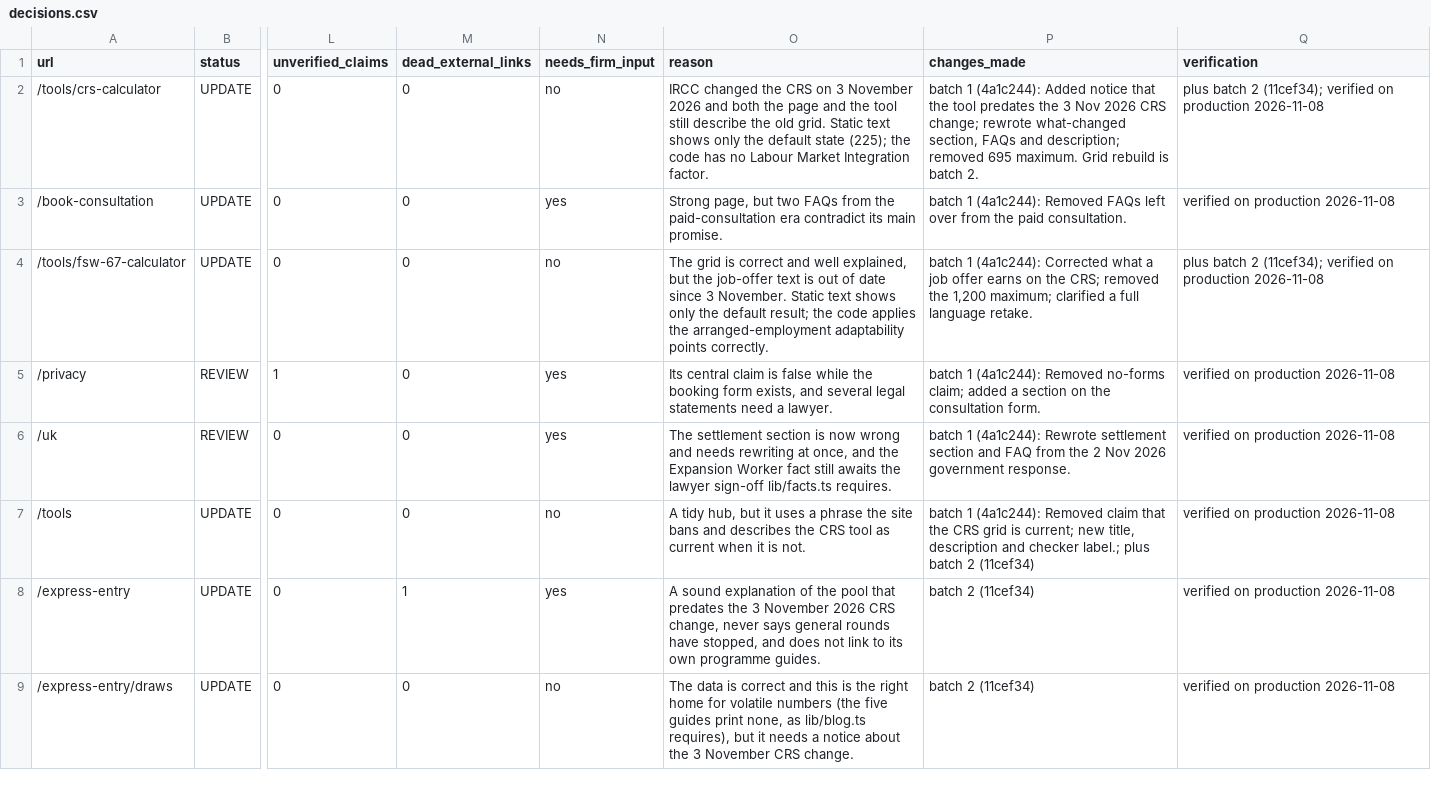
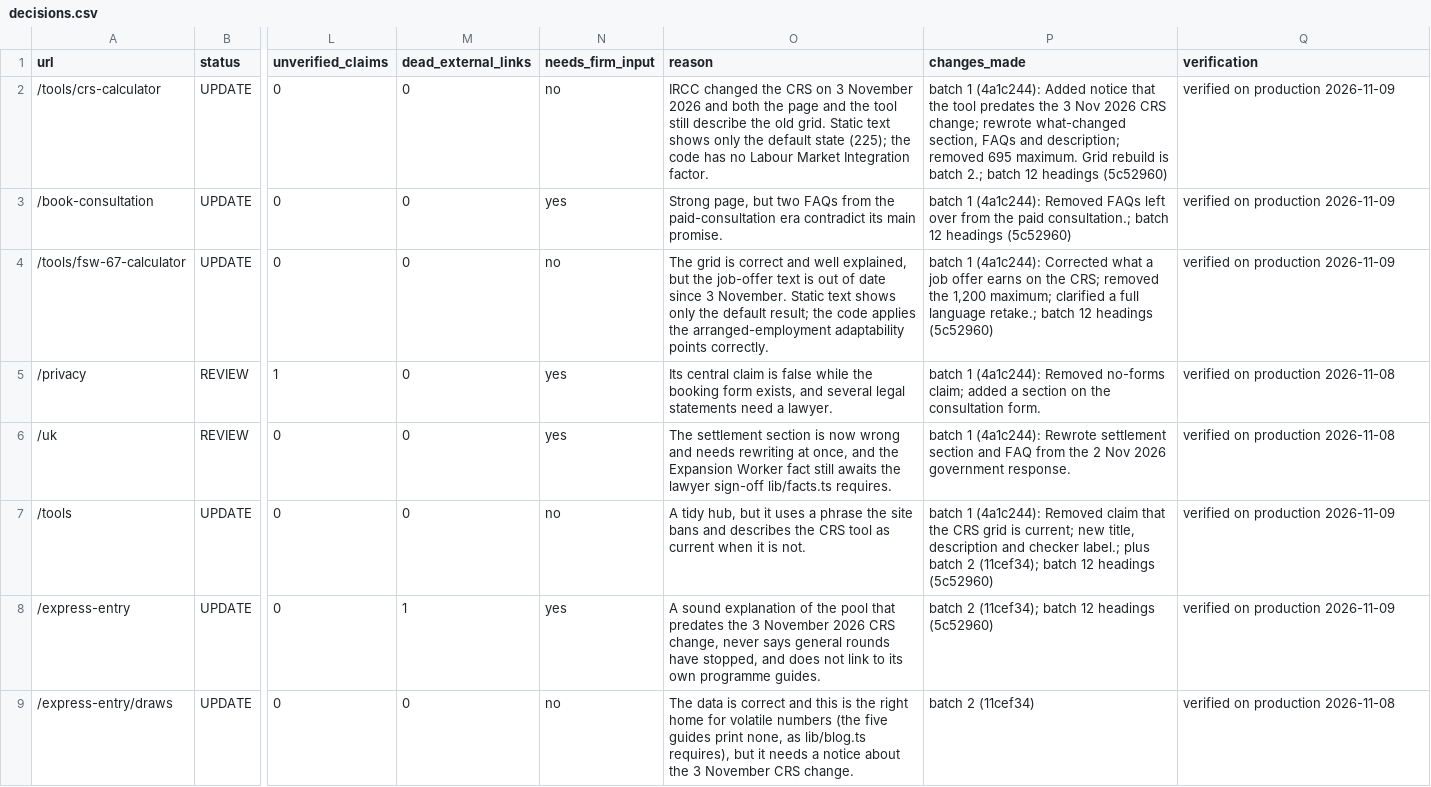
Before and after one commit to tashfeensohail99/webnew, a CSV file: docs/content-audit/decisions.csv, drawn as a sheet; only a part is shown, gaps mark what is left out; the diff covers the shown part only; the diff names each change by its address in the sheet, - before the commit and + after, or states it on an @@ line.

```diff
--- a/docs/content-audit/decisions.csv
+++ b/docs/content-audit/decisions.csv
-P2 (changes_made): …is batch 2.
+P2 (changes_made): …is batch 2.; batch 12 headings (5c52960)
-Q2 (verification): plus batch 2 (11cef34); verified on production 2026-11-08
+Q2 (verification): verified on production 2026-11-09
-P3 (changes_made): …the paid consultation.
+P3 (changes_made): …the paid consultation.; batch 12 headings (5c52960)
-Q3 (verification): verified on production 2026-11-08
+Q3 (verification): verified on production 2026-11-09
-P4 (changes_made): …full language retake.
+P4 (changes_made): …full language retake.; batch 12 headings (5c52960)
-Q4 (verification): plus batch 2 (11cef34); verified on production 2026-11-08
+Q4 (verification): verified on production 2026-11-09
-P7 (changes_made): …batch 2 (11cef34)
+P7 (changes_made): …batch 2 (11cef34); batch 12 headings (5c52960)
-Q7:Q8 (verification): verified on production 2026-11-08
+Q7:Q8 (verification): verified on production 2026-11-09
-P8 (changes_made): batch 2 (11cef34)
+P8 (changes_made): batch 2 (11cef34); batch 12 headings (5c52960)
```
Also changed, not shown: 117 edited cells elsewhere in this file, docs/content-audit/inventory.csv, 22 other files.
